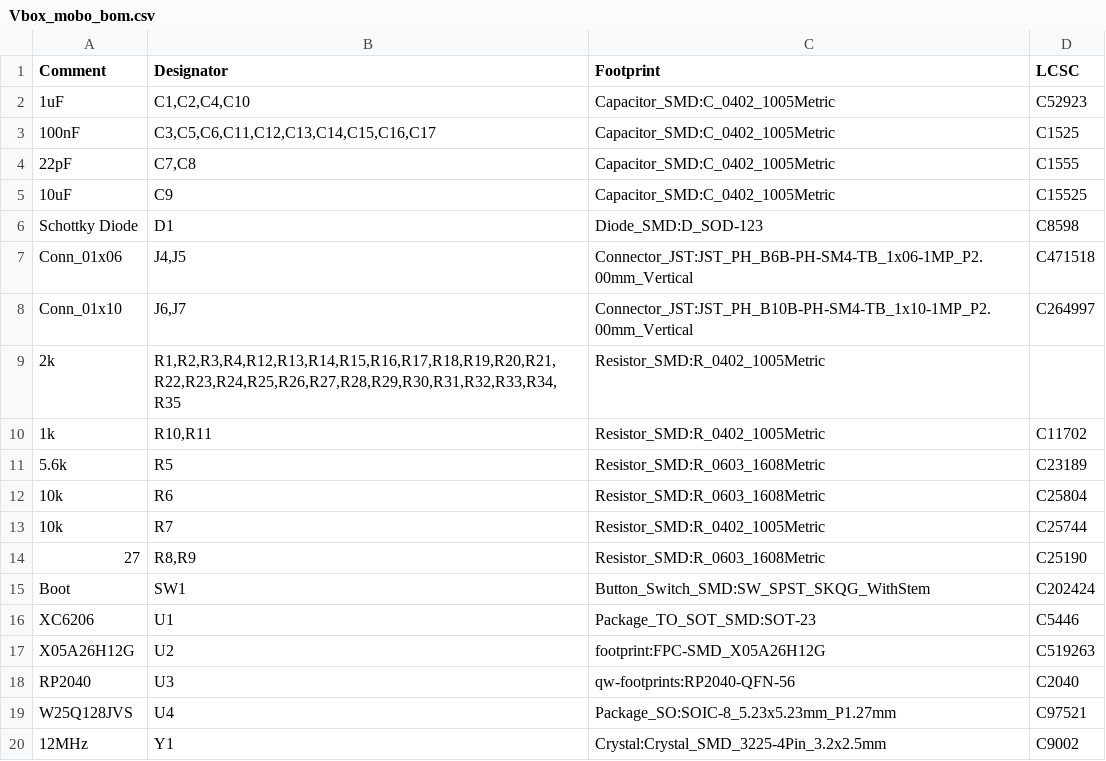
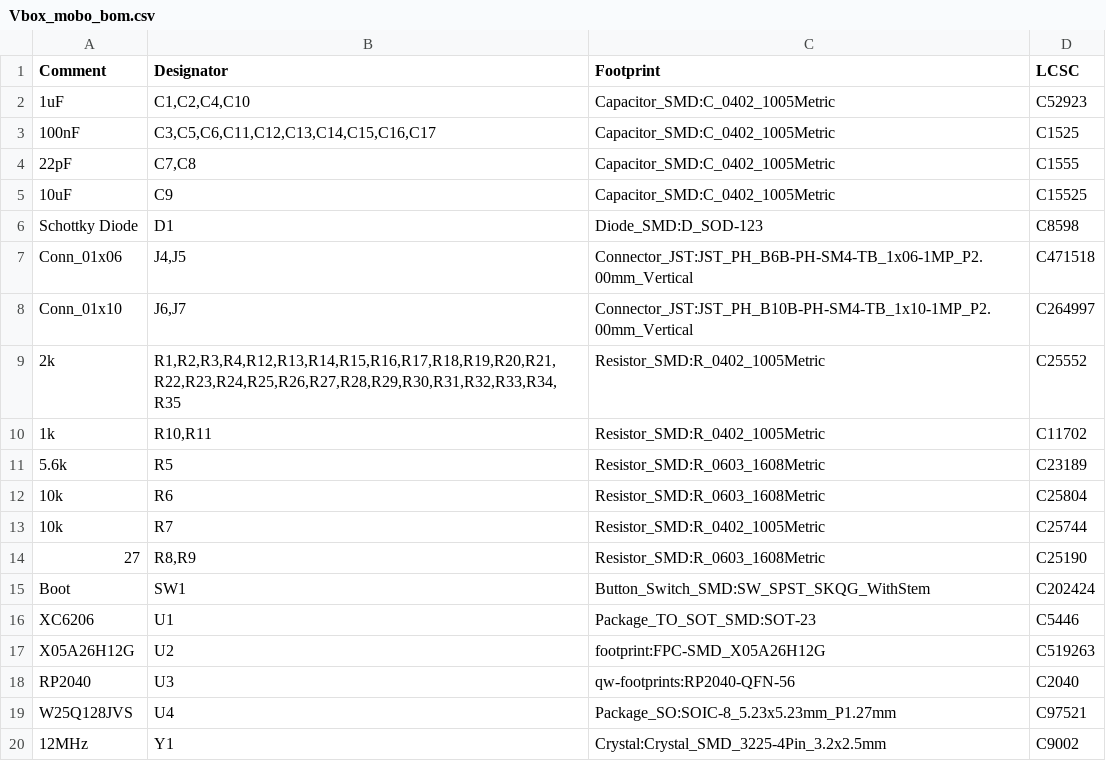
Before and after one commit to CarVac/vbox, a CSV file: KiCad/mobo/JLC_Gerbers/Vbox_mobo_bom.csv, drawn as a sheet; the diff names each change by its address in the sheet, - before the commit and + after, or states it on an @@ line.

```diff
--- a/KiCad/mobo/JLC_Gerbers/Vbox_mobo_bom.csv
+++ b/KiCad/mobo/JLC_Gerbers/Vbox_mobo_bom.csv
-D9 (LCSC): (empty)
+D9 (LCSC): C25552
```
Also changed, not shown: 5 other files.
